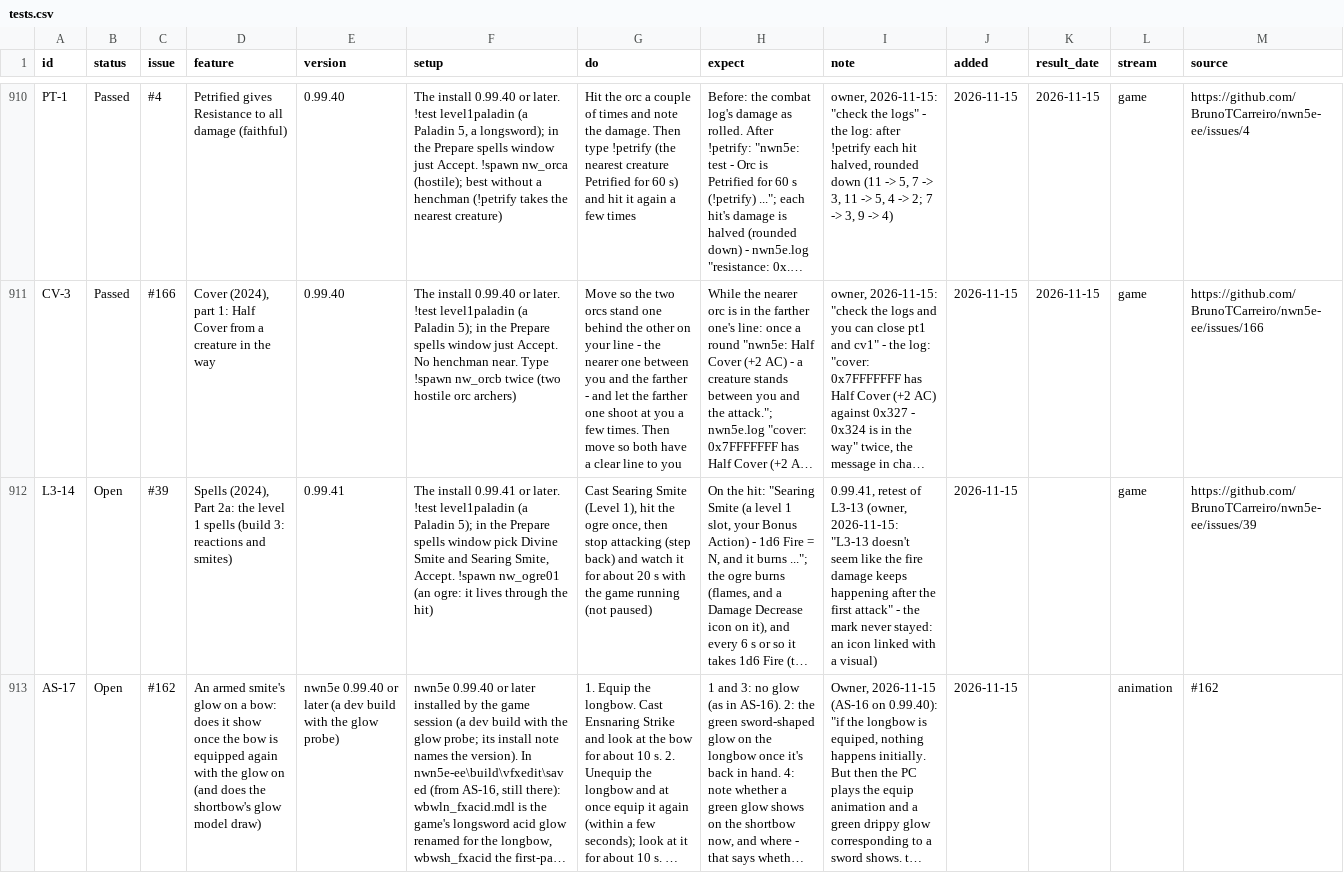
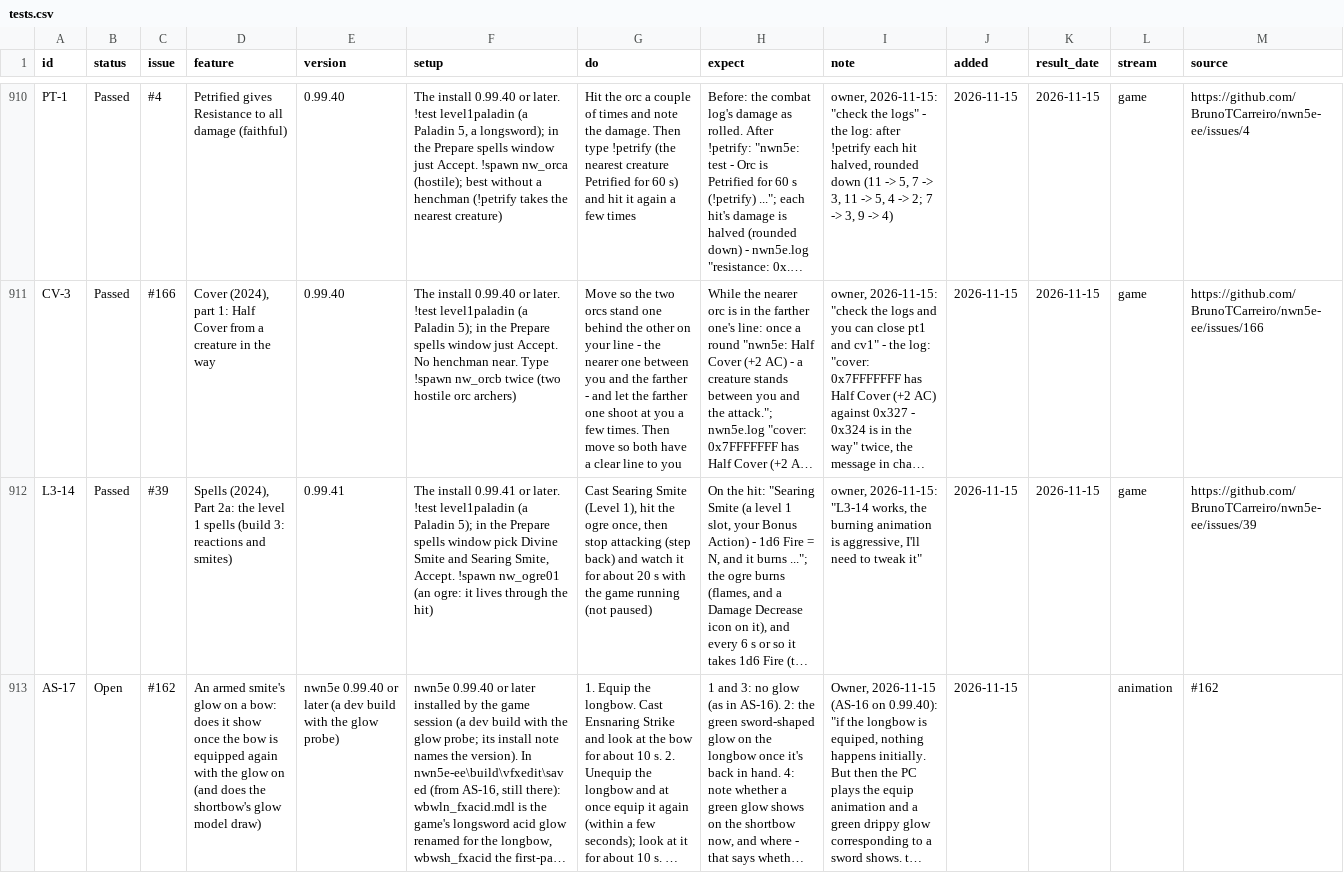
Before and after one commit to BrunoTCarreiro/nwn5e-ee, a CSV file: docs/tests.csv, drawn as a sheet; only a part is shown, gaps mark what is left out; long unchanged cells end in …; the diff names each change by its address in the sheet, - before the commit and + after, or states it on an @@ line.

```diff
--- a/docs/tests.csv
+++ b/docs/tests.csv
-B912 (status): Open
+B912 (status): Passed
-I912 (note): 0.99.41, retest of L3-13 (owner, 2026-11-15: "L3-13 doesn't seem like the fire damage keeps happening after the first attack" - the mark never stayed: an icon linked with a visual)
+I912 (note): owner, 2026-11-15: "L3-14 works, the burning animation is aggressive, I'll need to tweak it"
-K912 (result_date): (empty)
+K912 (result_date): 2026-11-15
```
Also changed, not shown: 1 other file.
